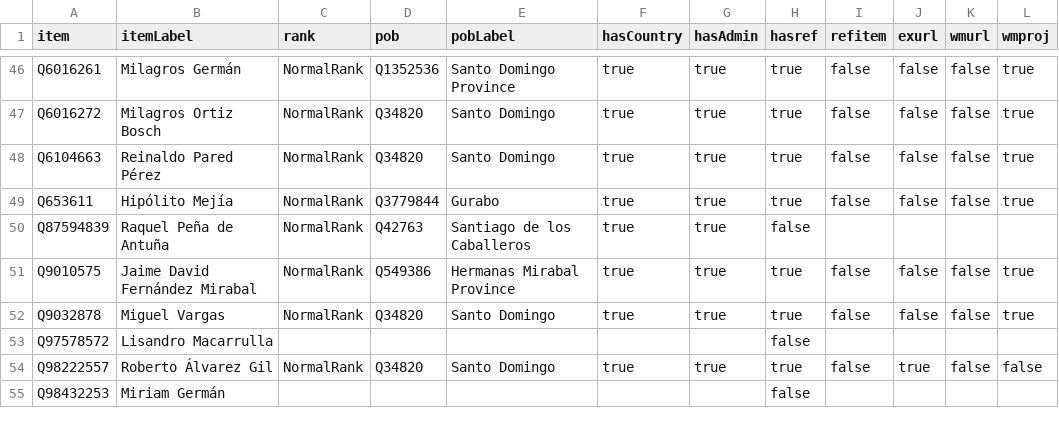
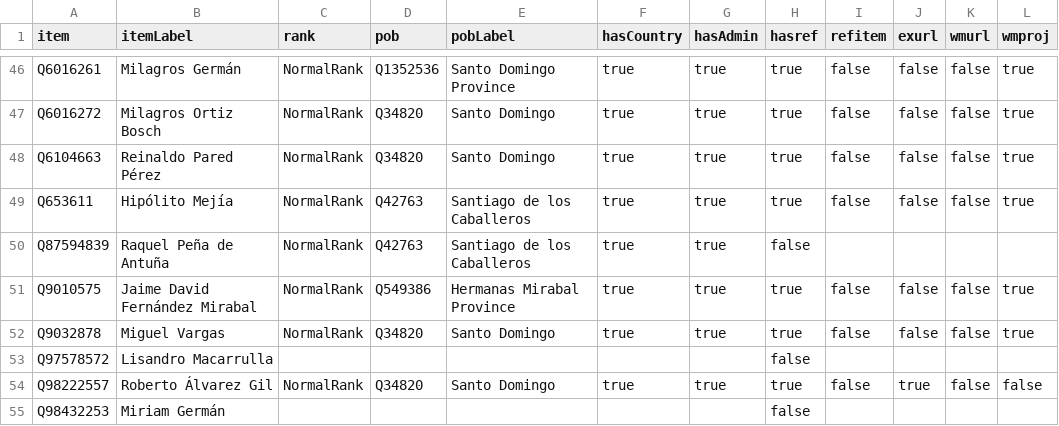
Before and after one commit to every-politician-scrapers/dominican-republic, a CSV file: badges/rawdata/pob.csv, drawn as a sheet; only a part is shown, gaps mark what is left out.

```diff
--- a/badges/rawdata/pob.csv
+++ b/badges/rawdata/pob.csv
@@ -48,3 +48,3 @@ Q6016272,Milagros Ortiz Bosch,NormalRank,Q34820,Santo Domingo,true,true,true,fal
 Q6104663,Reinaldo Pared Pérez,NormalRank,Q34820,Santo Domingo,true,true,true,false,false,false,true
-Q653611,Hipólito Mejía,NormalRank,Q3779844,Gurabo,true,true,true,false,false,false,true
+Q653611,Hipólito Mejía,NormalRank,Q42763,Santiago de los Caballeros,true,true,true,false,false,false,true
 Q87594839,Raquel Peña de Antuña,NormalRank,Q42763,Santiago de los Caballeros,true,true,false,,,,
```
